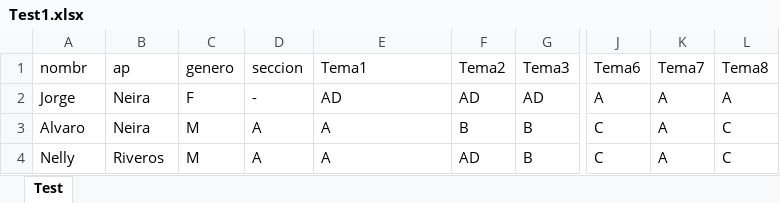
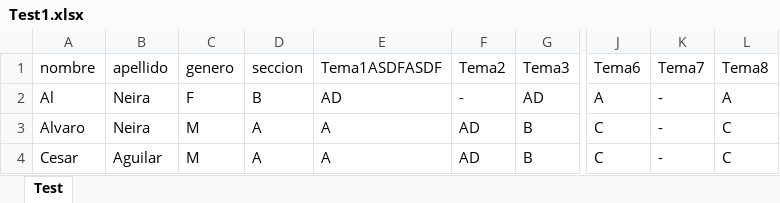
Before and after one commit to Neira21/FlutterApp_Prediccion, an Excel workbook: data/Test1.xlsx, sheet Test, drawn as a sheet; only a part is shown, gaps mark what is left out; values as stored, in another font and other column widths than the file's, no borders; the diff names each change by its address in the sheet, - before the commit and + after, or states it on an @@ line.

```diff
--- a/data/Test1.xlsx (sheet Test)
+++ b/data/Test1.xlsx (sheet Test)
-A1: nombr
+A1: nombre
-B1: ap
+B1: apellido
-E1: Tema1
+E1: Tema1ASDFASDF
-A2 (nombre): Jorge
+A2 (nombre): Al
-D2 (seccion): -
+D2 (seccion): B
-F2 (Tema2): AD
+F2 (Tema2): -
-K2:K4 (Tema7): A
+K2:K4 (Tema7): -
-F3 (Tema2): B
+F3 (Tema2): AD
-A4 (nombre): Nelly
+A4 (nombre): Cesar
-B4 (apellido): Riveros
+B4 (apellido): Aguilar
```
Also changed, not shown: 12 other files.
